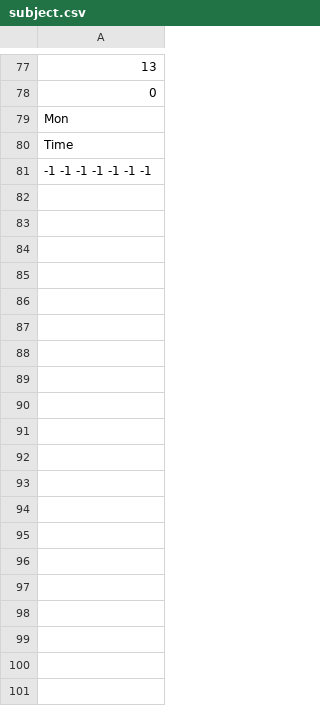
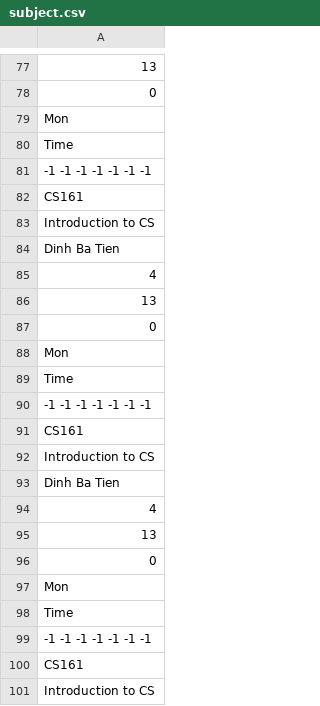
Before and after one commit to levinhthuanle/SFML, a CSV file: SFML/data/student/23CTT1/013/subject.csv, drawn as a sheet; only a part is shown, gaps mark what is left out; the diff covers the shown part only.

Commit message:
fix: Import Student List NEED HOT FIX: need to change subject's scores to std::string

```diff
--- a/SFML/data/student/23CTT1/013/subject.csv
+++ b/SFML/data/student/23CTT1/013/subject.csv
@@ -81 +81,21 @@ Time
 -1 -1 -1 -1 -1 -1 -1
+CS161
+Introduction to CS
+Dinh Ba Tien
+4
+13
+0
+Mon
+Time
+-1 -1 -1 -1 -1 -1 -1
+CS161
+Introduction to CS
+Dinh Ba Tien
+4
+13
+0
+Mon
+Time
+-1 -1 -1 -1 -1 -1 -1
+CS161
+Introduction to CS
```
Also changed, not shown: 115 added rows elsewhere in this file, SFML/data/student/23CTT1/011/subject.csv, SFML/data/student/23CTT1/015/subject.csv, 27 other files.
